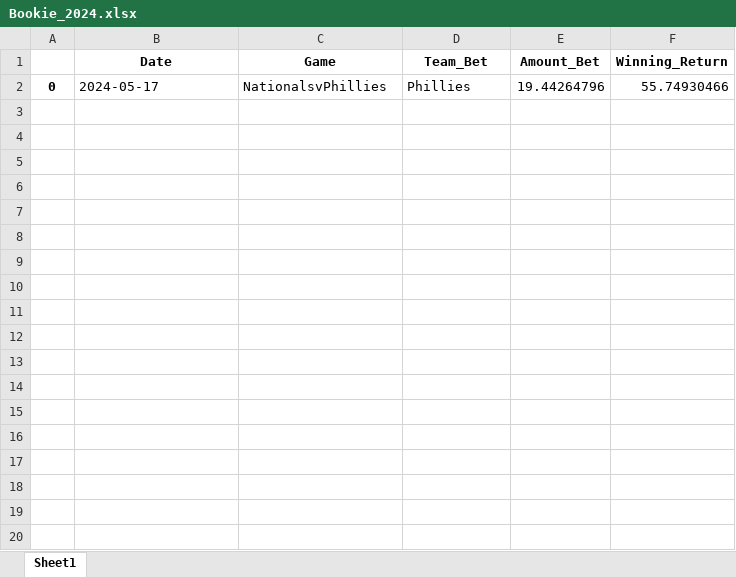
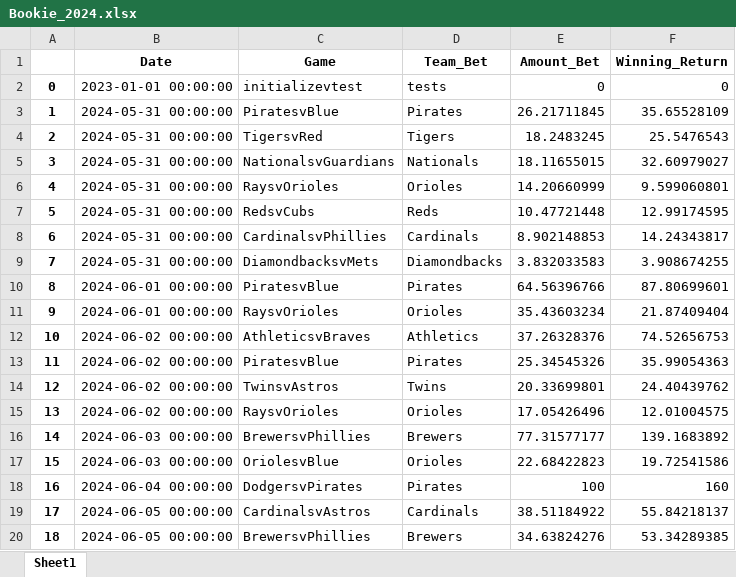
Before and after one commit to BadLuckBryce/MLB, an Excel workbook: Bookie_2024.xlsx, sheet Sheet1, drawn as a sheet; only a part is shown; values as stored, in another font and other column widths than the file's, no borders; removed rows and columns are numbered as before the commit, all else as after; the diff covers the shown part only; the diff names each change by its address in the sheet, - before the commit and + after, or states it on an @@ line.

```diff
--- a/Bookie_2024.xlsx (sheet Sheet1)
+++ b/Bookie_2024.xlsx (sheet Sheet1)
-row 2: 0 | 2024-05-17 | NationalsvPhillies | Phillies | 19.44264796 | 55.74930466
+row 2: 0 | 2023-01-01 00:00:00 | initializevtest | tests | 0 | 0
+row 3: 1 | 2024-05-31 00:00:00 | PiratesvBlue | Pirates | 26.21711845 | 35.65528109
+row 4: 2 | 2024-05-31 00:00:00 | TigersvRed | Tigers | 18.2483245 | 25.5476543
+row 5: 3 | 2024-05-31 00:00:00 | NationalsvGuardians | Nationals | 18.11655015 | 32.60979027
+row 6: 4 | 2024-05-31 00:00:00 | RaysvOrioles | Orioles | 14.20660999 | 9.599060801
+row 7: 5 | 2024-05-31 00:00:00 | RedsvCubs | Reds | 10.47721448 | 12.99174595
+row 8: 6 | 2024-05-31 00:00:00 | CardinalsvPhillies | Cardinals | 8.902148853 | 14.24343817
+row 9: 7 | 2024-05-31 00:00:00 | DiamondbacksvMets | Diamondbacks | 3.832033583 | 3.908674255
+row 10: 8 | 2024-06-01 00:00:00 | PiratesvBlue | Pirates | 64.56396766 | 87.80699601
+row 11: 9 | 2024-06-01 00:00:00 | RaysvOrioles | Orioles | 35.43603234 | 21.87409404
+row 12: 10 | 2024-06-02 00:00:00 | AthleticsvBraves | Athletics | 37.26328376 | 74.52656753
+row 13: 11 | 2024-06-02 00:00:00 | PiratesvBlue | Pirates | 25.34545326 | 35.99054363
+row 14: 12 | 2024-06-02 00:00:00 | TwinsvAstros | Twins | 20.33699801 | 24.40439762
+row 15: 13 | 2024-06-02 00:00:00 | RaysvOrioles | Orioles | 17.05426496 | 12.01004575
+row 16: 14 | 2024-06-03 00:00:00 | BrewersvPhillies | Brewers | 77.31577177 | 139.1683892
+row 17: 15 | 2024-06-03 00:00:00 | OriolesvBlue | Orioles | 22.68422823 | 19.72541586
+row 18: 16 | 2024-06-04 00:00:00 | DodgersvPirates | Pirates | 100 | 160
+row 19: 17 | 2024-06-05 00:00:00 | CardinalsvAstros | Cardinals | 38.51184922 | 55.84218137
+row 20: 18 | 2024-06-05 00:00:00 | BrewersvPhillies | Brewers | 34.63824276 | 53.34289385
```
Also changed, not shown: 19 added rows elsewhere in this sheet, 2 other files.
